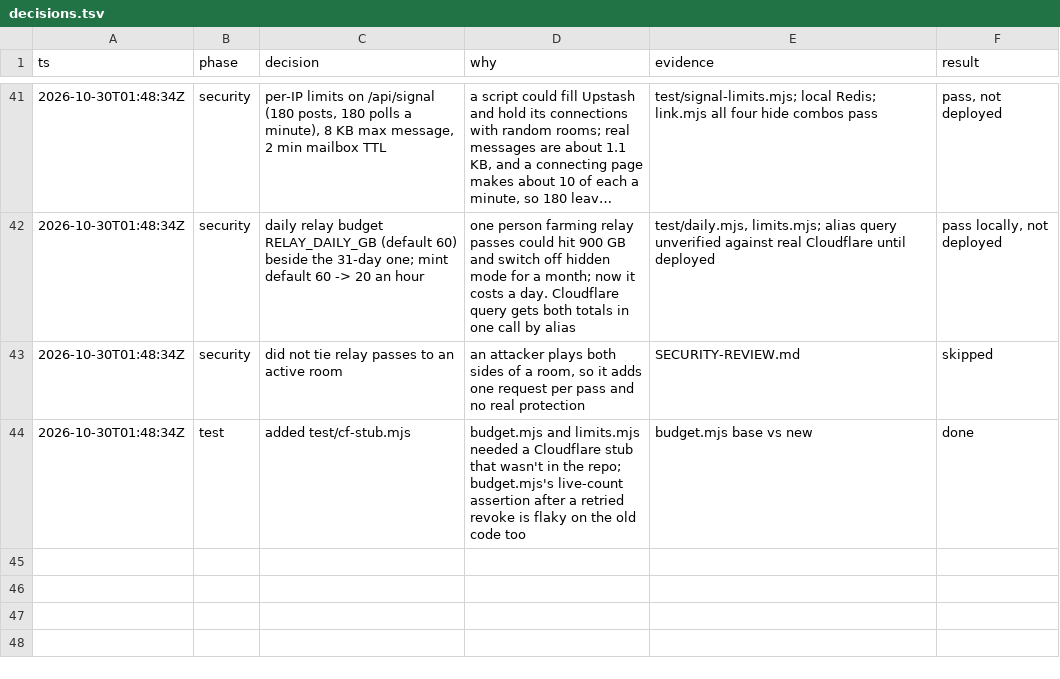
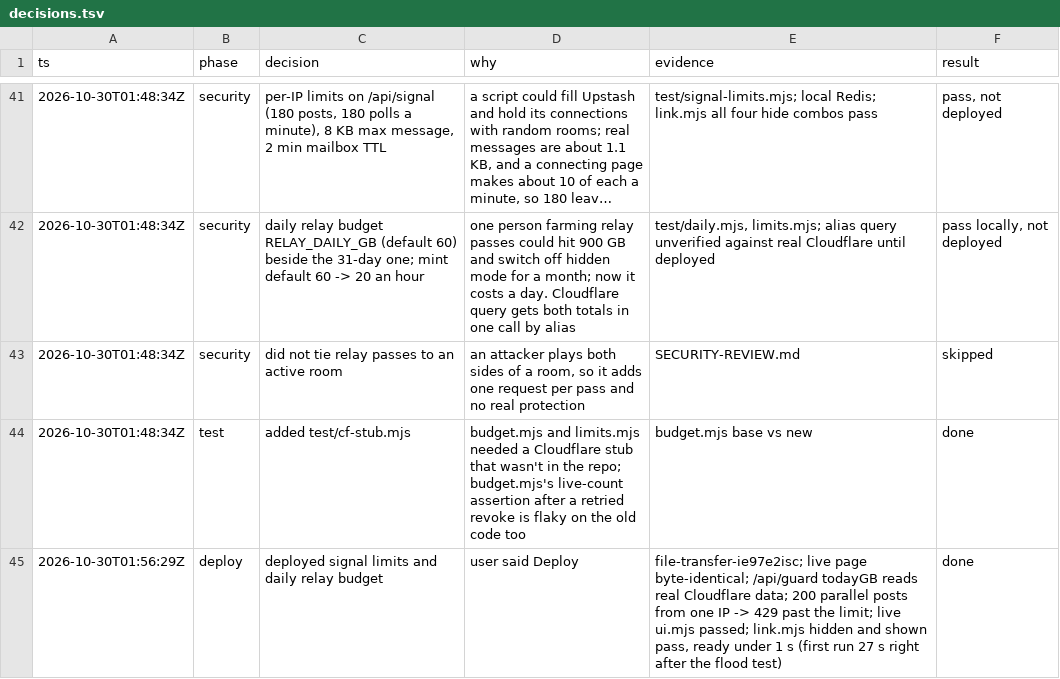
Before and after one commit to cameronspears/across, a TSV file: decisions.tsv, drawn as a sheet; only a part is shown, gaps mark what is left out; long unchanged cells end in …; the diff names each change by its address in the sheet, - before the commit and + after, or states it on an @@ line.

```diff
--- a/decisions.tsv
+++ b/decisions.tsv
+row 45: 2026-10-30T01:56:29Z | deploy | deployed signal limits and daily relay budget | user said Deploy | file-transfer-ie97e2isc; live page byte-identical; /api/guard todayGB reads real Cloudflare data; 200 parallel posts from one IP -> 429 past the limit; live ui.mjs passed; link.mjs hidden and shown pass, ready under 1 s (first run 27 s right after the flood test) | done
```
